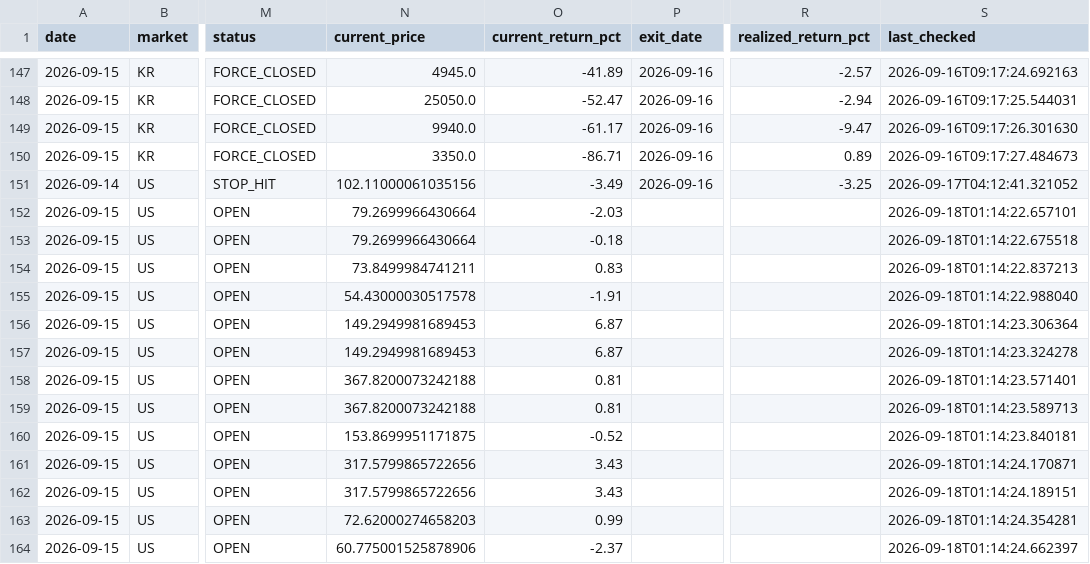
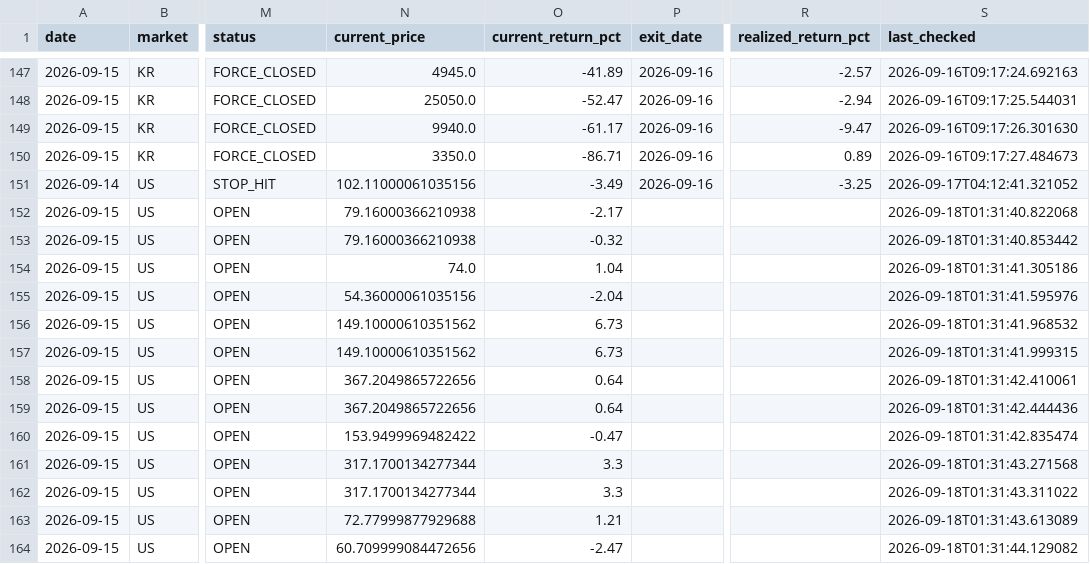
Before and after one commit to jidae8115-gif/stocksignals, a CSV file: recommendations_log.csv, drawn as a sheet; only a part is shown, gaps mark what is left out; the diff covers the shown part only; the diff names each change by its address in the sheet, - before the commit and + after, or states it on an @@ line.

```diff
--- a/recommendations_log.csv
+++ b/recommendations_log.csv
-N152:N153 (current_price): 79.2699966430664
+N152:N153 (current_price): 79.16000366210938
-O152 (current_return_pct): -2.03
+O152 (current_return_pct): -2.17
-S152 (last_checked): 2026-09-18T01:14:22.657101
+S152 (last_checked): 2026-09-18T01:31:40.822068
-O153 (current_return_pct): -0.18
+O153 (current_return_pct): -0.32
-S153 (last_checked): 2026-09-18T01:14:22.675518
+S153 (last_checked): 2026-09-18T01:31:40.853442
-N154 (current_price): 73.8499984741211
+N154 (current_price): 74.0
-O154 (current_return_pct): 0.83
+O154 (current_return_pct): 1.04
-S154 (last_checked): 2026-09-18T01:14:22.837213
+S154 (last_checked): 2026-09-18T01:31:41.305186
-N155 (current_price): 54.43000030517578
+N155 (current_price): 54.36000061035156
-O155 (current_return_pct): -1.91
+O155 (current_return_pct): -2.04
-S155 (last_checked): 2026-09-18T01:14:22.988040
+S155 (last_checked): 2026-09-18T01:31:41.595976
-N156:N157 (current_price): 149.2949981689453
+N156:N157 (current_price): 149.10000610351562
-O156:O157 (current_return_pct): 6.87
+O156:O157 (current_return_pct): 6.73
-S156 (last_checked): 2026-09-18T01:14:23.306364
+S156 (last_checked): 2026-09-18T01:31:41.968532
-S157 (last_checked): 2026-09-18T01:14:23.324278
+S157 (last_checked): 2026-09-18T01:31:41.999315
-N158:N159 (current_price): 367.8200073242188
+N158:N159 (current_price): 367.2049865722656
-O158:O159 (current_return_pct): 0.81
+O158:O159 (current_return_pct): 0.64
-S158 (last_checked): 2026-09-18T01:14:23.571401
+S158 (last_checked): 2026-09-18T01:31:42.410061
-S159 (last_checked): 2026-09-18T01:14:23.589713
+S159 (last_checked): 2026-09-18T01:31:42.444436
-N160 (current_price): 153.8699951171875
+N160 (current_price): 153.9499969482422
-O160 (current_return_pct): -0.52
+O160 (current_return_pct): -0.47
-S160 (last_checked): 2026-09-18T01:14:23.840181
+S160 (last_checked): 2026-09-18T01:31:42.835474
-N161:N162 (current_price): 317.5799865722656
+N161:N162 (current_price): 317.1700134277344
-O161:O162 (current_return_pct): 3.43
+O161:O162 (current_return_pct): 3.3
-S161 (last_checked): 2026-09-18T01:14:24.170871
+S161 (last_checked): 2026-09-18T01:31:43.271568
-S162 (last_checked): 2026-09-18T01:14:24.189151
+S162 (last_checked): 2026-09-18T01:31:43.311022
-N163 (current_price): 72.62000274658203
+N163 (current_price): 72.77999877929688
-O163 (current_return_pct): 0.99
+O163 (current_return_pct): 1.21
-S163 (last_checked): 2026-09-18T01:14:24.354281
+S163 (last_checked): 2026-09-18T01:31:43.613089
-N164 (current_price): 60.775001525878906
+N164 (current_price): 60.709999084472656
-O164 (current_return_pct): -2.37
+O164 (current_return_pct): -2.47
-S164 (last_checked): 2026-09-18T01:14:24.662397
+S164 (last_checked): 2026-09-18T01:31:44.129082
```
Also changed, not shown: 144 edited cells elsewhere in this file.
